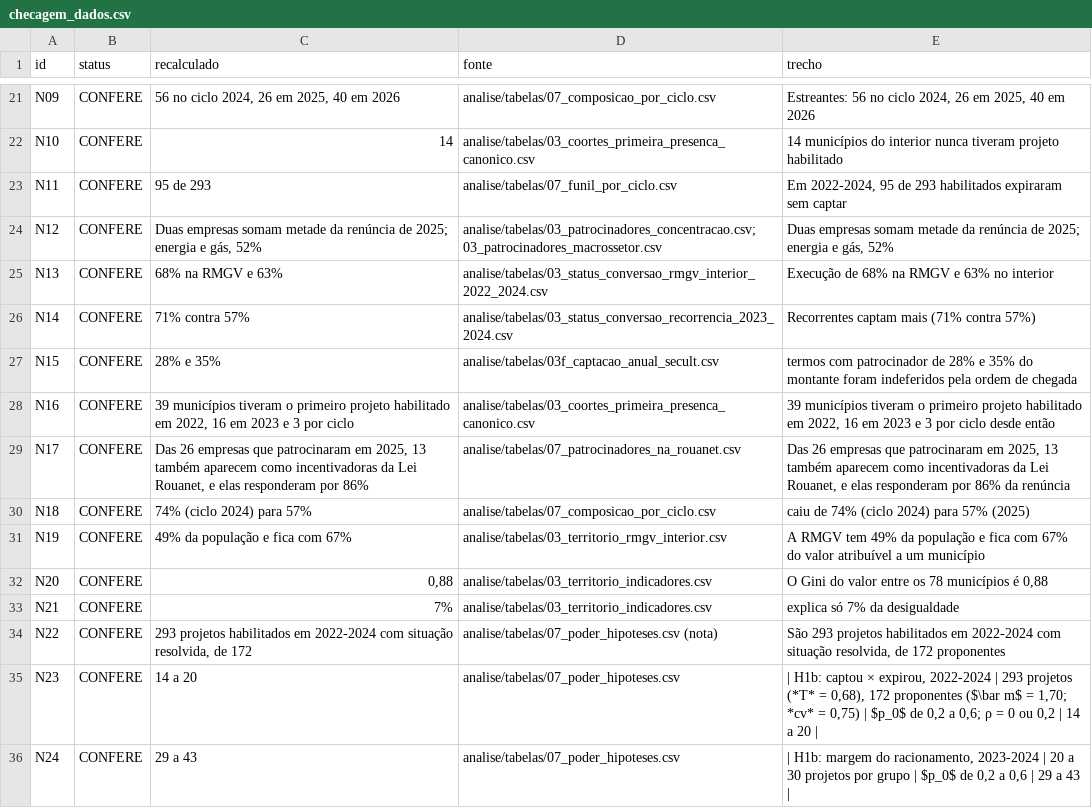
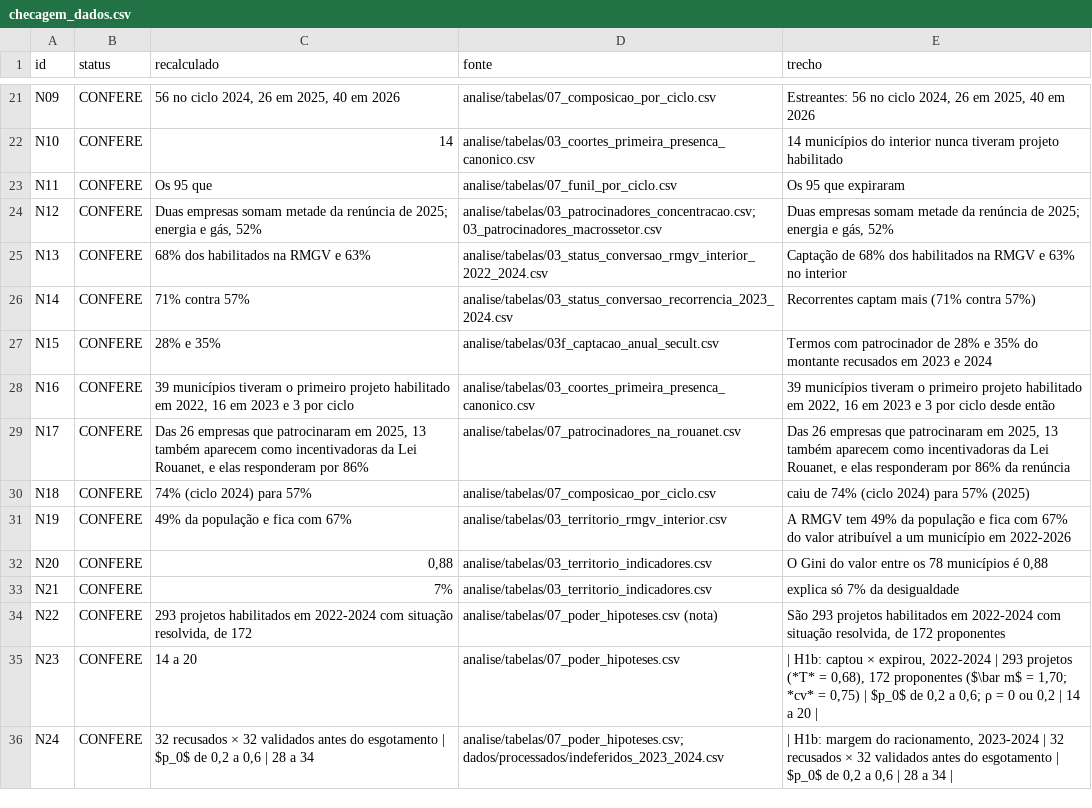
Before and after one commit to fcarva/aval-pol, a CSV file: artigo/auditoria/checagem_dados.csv, drawn as a sheet; only a part is shown, gaps mark what is left out; the diff covers the shown part only.

```diff
--- a/artigo/auditoria/checagem_dados.csv
+++ b/artigo/auditoria/checagem_dados.csv
@@ -22,7 +22,7 @@ N09,CONFERE,"56 no ciclo 2024, 26 em 2025, 40 em 2026",analise/tabelas/07_compos
 N10,CONFERE,14,analise/tabelas/03_coortes_primeira_presenca_canonico.csv,14 municípios do interior nunca tiveram projeto habilitado
-N11,CONFERE,95 de 293,analise/tabelas/07_funil_por_ciclo.csv,"Em 2022-2024, 95 de 293 habilitados expiraram sem captar"
+N11,CONFERE,Os 95 que,analise/tabelas/07_funil_por_ciclo.csv,Os 95 que expiraram
 N12,CONFERE,"Duas empresas somam metade da renúncia de 2025; energia e gás, 52%",analise/tabelas/03_patrocinadores_concentracao.csv; 03_patrocinadores_macrossetor.csv,"Duas empresas somam metade da renúncia de 2025; energia e gás, 52%"
-N13,CONFERE,68% na RMGV e 63%,analise/tabelas/03_status_conversao_rmgv_interior_2022_2024.csv,Execução de 68% na RMGV e 63% no interior
+N13,CONFERE,68% dos habilitados na RMGV e 63%,analise/tabelas/03_status_conversao_rmgv_interior_2022_2024.csv,Captação de 68% dos habilitados na RMGV e 63% no interior
 N14,CONFERE,71% contra 57%,analise/tabelas/03_status_conversao_recorrencia_2023_2024.csv,Recorrentes captam mais (71% contra 57%)
-N15,CONFERE,28% e 35%,analise/tabelas/03f_captacao_anual_secult.csv,termos com patrocinador de 28% e 35% do montante foram indeferidos pela ordem de chegada
+N15,CONFERE,28% e 35%,analise/tabelas/03f_captacao_anual_secult.csv,Termos com patrocinador de 28% e 35% do montante recusados em 2023 e 2024
 N16,CONFERE,"39 municípios tiveram o primeiro projeto habilitado em 2022, 16 em 2023 e 3 por ciclo",analise/tabelas/03_coortes_primeira_presenca_canonico.csv,"39 municípios tiveram o primeiro projeto habilitado em 2022, 16 em 2023 e 3 por ciclo desde então"
@@ -30,3 +30,3 @@ N17,CONFERE,"Das 26 empresas que patrocinaram em 2025, 13 também aparecem como
 N18,CONFERE,74% (ciclo 2024) para 57%,analise/tabelas/07_composicao_por_ciclo.csv,caiu de 74% (ciclo 2024) para 57% (2025)
-N19,CONFERE,49% da população e fica com 67%,analise/tabelas/03_territorio_rmgv_interior.csv,A RMGV tem 49% da população e fica com 67% do valor atribuível a um município
+N19,CONFERE,49% da população e fica com 67%,analise/tabelas/03_territorio_rmgv_interior.csv,A RMGV tem 49% da população e fica com 67% do valor atribuível a um município em 2022-2026
 N20,CONFERE,"0,88",analise/tabelas/03_territorio_indicadores.csv,"O Gini do valor entre os 78 municípios é 0,88"
@@ -35,2 +35,2 @@ N22,CONFERE,"293 projetos habilitados em 2022-2024 com situação resolvida, de
 N23,CONFERE,14 a 20,analise/tabelas/07_poder_hipoteses.csv,"| H1b: captou × expirou, 2022-2024 | 293 projetos (*T* = 0,68), 172 proponentes ($\bar m$ = 1,70; *cv* = 0,75) | $p_0$ de 0,2 a 0,6; ρ = 0 ou 0,2 | 14 a 20 |"
-N24,CONFERE,29 a 43,analise/tabelas/07_poder_hipoteses.csv,"| H1b: margem do racionamento, 2023-2024 | 20 a 30 projetos por grupo | $p_0$ de 0,2 a 0,6 | 29 a 43 |"
+N24,CONFERE,"32 recusados × 32 validados antes do esgotamento | $p_0$ de 0,2 a 0,6 | 28 a 34",analise/tabelas/07_poder_hipoteses.csv; dados/processados/indeferidos_2023_2024.csv,"| H1b: margem do racionamento, 2023-2024 | 32 recusados × 32 validados antes do esgotamento | $p_0$ de 0,2 a 0,6 | 28 a 34 |"
```
Also changed, not shown: 13 added rows and 9 edited cells elsewhere in this file, analise/tabelas/07_mudanca_regime.csv, analise/tabelas/07_poder_hipoteses.csv, 32 other files.
